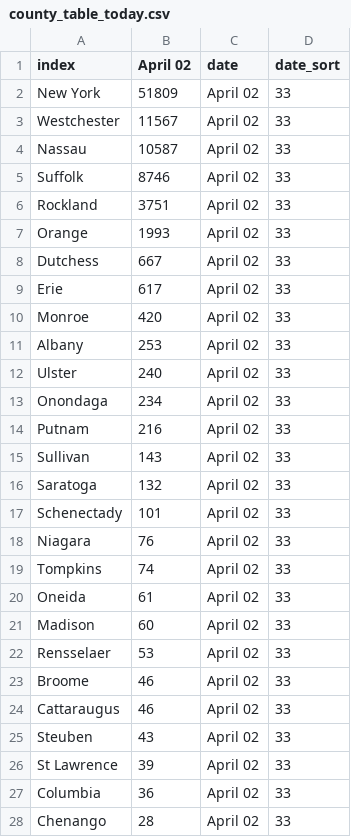
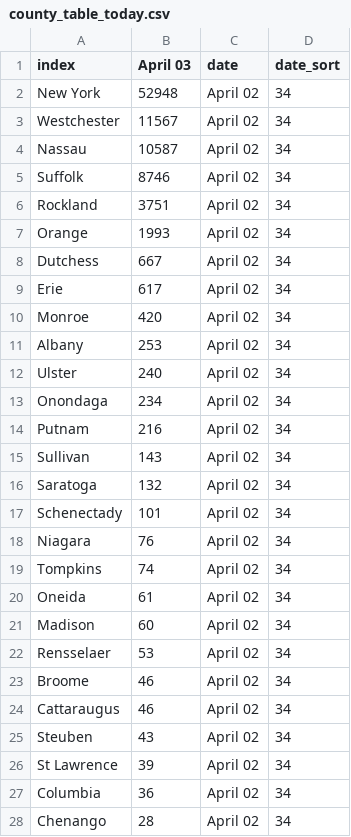
Before and after one commit to LilySu/Covid-19nyc, a CSV file: df_ny/county_table_today.csv, drawn as a sheet; only a part is shown; the diff covers the shown part only.

```diff
--- a/df_ny/county_table_today.csv
+++ b/df_ny/county_table_today.csv
@@ -1,28 +1,28 @@
-index,April 02,date,date_sort
-New York,51809,April 02,33
-Westchester,11567,April 02,33
-Nassau,10587,April 02,33
-Suffolk,8746,April 02,33
-Rockland,3751,April 02,33
-Orange,1993,April 02,33
-Dutchess,667,April 02,33
-Erie,617,April 02,33
-Monroe,420,April 02,33
-Albany,253,April 02,33
-Ulster,240,April 02,33
-Onondaga,234,April 02,33
-Putnam,216,April 02,33
-Sullivan,143,April 02,33
-Saratoga,132,April 02,33
-Schenectady,101,April 02,33
-Niagara,76,April 02,33
-Tompkins,74,April 02,33
-Oneida,61,April 02,33
-Madison,60,April 02,33
-Rensselaer,53,April 02,33
-Broome,46,April 02,33
-Cattaraugus,46,April 02,33
-Steuben,43,April 02,33
-St Lawrence,39,April 02,33
-Columbia,36,April 02,33
-Chenango,28,April 02,33
+index,April 03,date,date_sort
+New York,52948,April 02,34
+Westchester,11567,April 02,34
+Nassau,10587,April 02,34
+Suffolk,8746,April 02,34
+Rockland,3751,April 02,34
+Orange,1993,April 02,34
+Dutchess,667,April 02,34
+Erie,617,April 02,34
+Monroe,420,April 02,34
+Albany,253,April 02,34
+Ulster,240,April 02,34
+Onondaga,234,April 02,34
+Putnam,216,April 02,34
+Sullivan,143,April 02,34
+Saratoga,132,April 02,34
+Schenectady,101,April 02,34
+Niagara,76,April 02,34
+Tompkins,74,April 02,34
+Oneida,61,April 02,34
+Madison,60,April 02,34
+Rensselaer,53,April 02,34
+Broome,46,April 02,34
+Cattaraugus,46,April 02,34
+Steuben,43,April 02,34
+St Lawrence,39,April 02,34
+Columbia,36,April 02,34
+Chenango,28,April 02,34
```
Also changed, not shown: 31 edited cells elsewhere in this file, df_ny/percentage_change_County.csv, df_nyc/daily_num_cases_nyc.csv, 3 other files.
